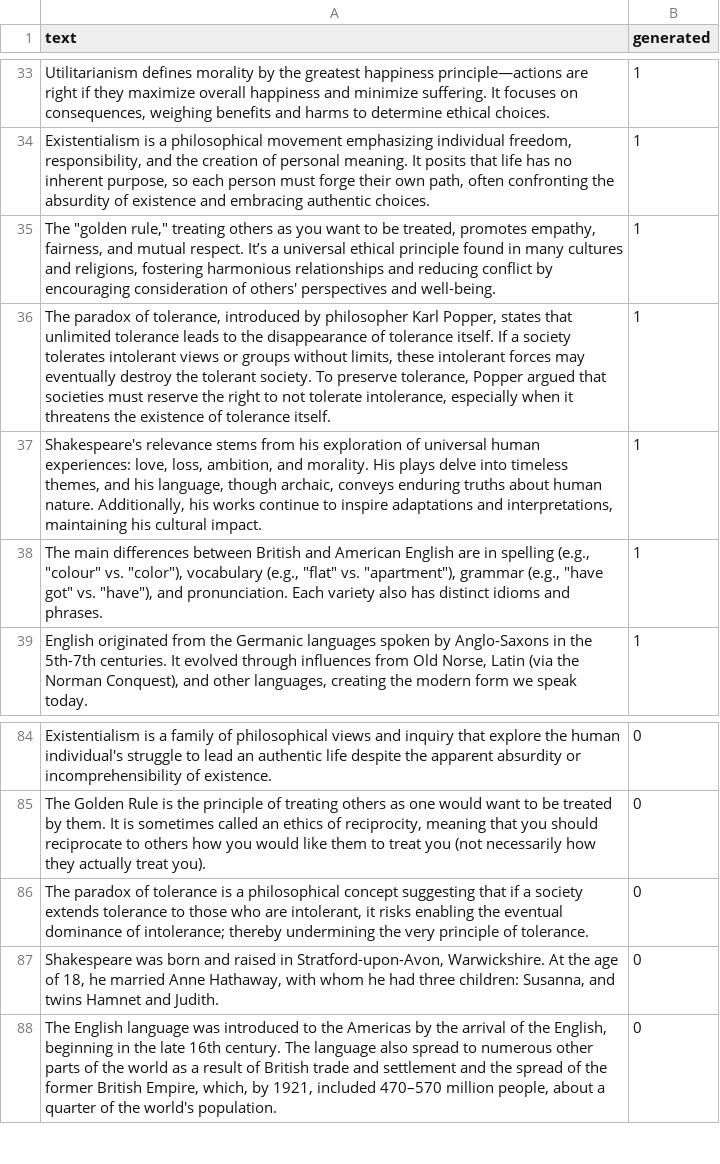
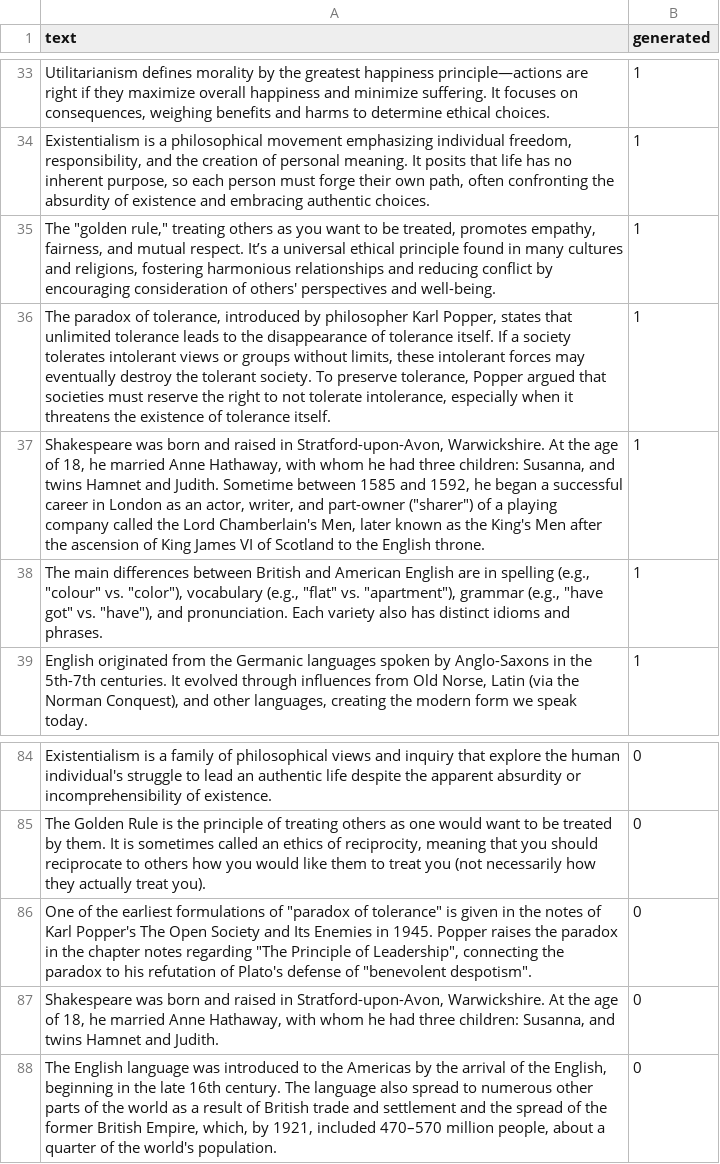
Before and after one commit to make584greatagain/ai_text_classfier, a CSV file: Seonghwan/data/independent_dataset.csv, drawn as a sheet; only a part is shown, gaps mark what is left out.

Commit message:
update ind_set

```diff
--- a/Seonghwan/data/independent_dataset.csv
+++ b/Seonghwan/data/independent_dataset.csv
@@ -36,3 +36,3 @@ text,generated
 "The paradox of tolerance, introduced by philosopher Karl Popper, states that unlimited tolerance leads to the disappearance of tolerance itself. If a society tolerates intolerant views or groups without limits, these intolerant forces may eventually destroy the tolerant society. To preserve tolerance, Popper argued that societies must reserve the right to not tolerate intolerance, especially when it threatens the existence of tolerance itself.",1
-"Shakespeare's relevance stems from his exploration of universal human experiences: love, loss, ambition, and morality. His plays delve into timeless themes, and his language, though archaic, conveys enduring truths about human nature. Additionally, his works continue to inspire adaptations and interpretations, maintaining his cultural impact.",1
+"Shakespeare was born and raised in Stratford-upon-Avon, Warwickshire. At the age of 18, he married Anne Hathaway, with whom he had three children: Susanna, and twins Hamnet and Judith. Sometime between 1585 and 1592, he began a successful career in London as an actor, writer, and part-owner (""sharer"") of a playing company called the Lord Chamberlain's Men, later known as the King's Men after the ascension of King James VI of Scotland to the English throne.",1
 "The main differences between British and American English are in spelling (e.g., ""colour"" vs. ""color""), vocabulary (e.g., ""flat"" vs. ""apartment""), grammar (e.g., ""have got"" vs. ""have""), and pronunciation. Each variety also has distinct idioms and phrases.",1
@@ -85,3 +85,3 @@ text,generated
 "The Golden Rule is the principle of treating others as one would want to be treated by them. It is sometimes called an ethics of reciprocity, meaning that you should reciprocate to others how you would like them to treat you (not necessarily how they actually treat you).",0
-"The paradox of tolerance is a philosophical concept suggesting that if a society extends tolerance to those who are intolerant, it risks enabling the eventual dominance of intolerance; thereby undermining the very principle of tolerance. ",0
+"One of the earliest formulations of ""paradox of tolerance"" is given in the notes of Karl Popper's The Open Society and Its Enemies in 1945. Popper raises the paradox in the chapter notes regarding ""The Principle of Leadership"", connecting the paradox to his refutation of Plato's defense of ""benevolent despotism"".",0
 "Shakespeare was born and raised in Stratford-upon-Avon, Warwickshire. At the age of 18, he married Anne Hathaway, with whom he had three children: Susanna, and twins Hamnet and Judith.",0
```
